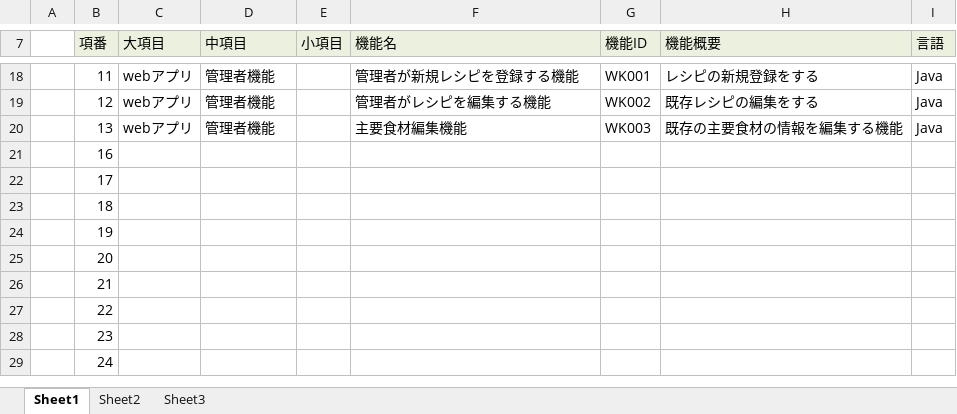
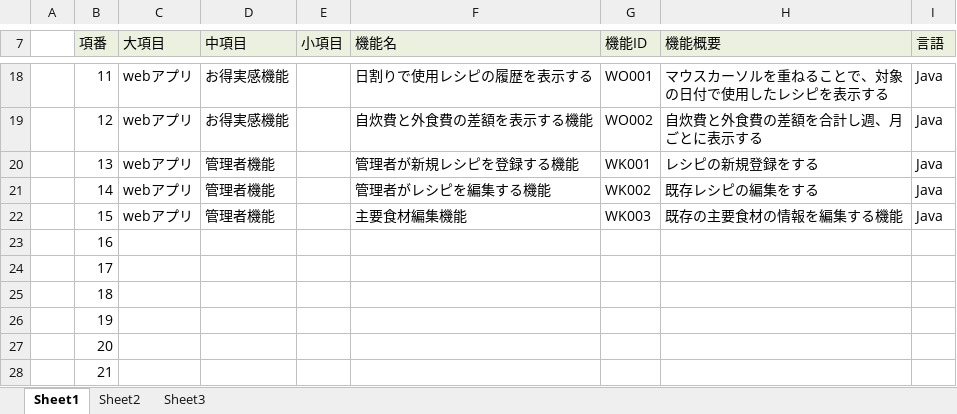
Before and after one commit to dojo2023/C-6, an Excel workbook: doc/04_機能一覧_チーム天然水.xlsx, sheet Sheet1, drawn as a sheet; only a part is shown, gaps mark what is left out; the shorter side is filled out with more unchanged rows; values as stored, in another font and other column widths than the file's, no borders; the diff covers the shown part only; the diff names each change by its address in the sheet, - before the commit and + after, or states it on an @@ line.

```diff
--- a/doc/04_機能一覧_チーム天然水.xlsx (sheet Sheet1)
+++ b/doc/04_機能一覧_チーム天然水.xlsx (sheet Sheet1)
-D18:D19 (中項目): 管理者機能
+D18:D19 (中項目): お得実感機能
-F18 (機能名): 管理者が新規レシピを登録する機能
+F18 (機能名): 日割りで使用レシピの履歴を表示する
-G18 (機能ID): WK001
+G18 (機能ID): WO001
-H18 (機能概要): レシピの新規登録をする
+H18 (機能概要): マウスカーソルを重ねることで、対象の日付で使用したレシピを表示する
-F19 (機能名): 管理者がレシピを編集する機能
+F19 (機能名): 自炊費と外食費の差額を表示する機能
-G19 (機能ID): WK002
+G19 (機能ID): WO002
-H19 (機能概要): 既存レシピの編集をする
+H19 (機能概要): 自炊費と外食費の差額を合計し週、月ごとに表示する
-F20 (機能名): 主要食材編集機能
+F20 (機能名): 管理者が新規レシピを登録する機能
-G20 (機能ID): WK003
+G20 (機能ID): WK001
-H20 (機能概要): 既存の主要食材の情報を編集する機能
+H20 (機能概要): レシピの新規登録をする
+row 21:  | 14 | webアプリ | 管理者機能 |  | 管理者がレシピを編集する機能 | WK002 | 既存レシピの編集をする | Java
+row 22:  | 15 | webアプリ | 管理者機能 |  | 主要食材編集機能 | WK003 | 既存の主要食材の情報を編集する機能 | Java
```
Also changed, not shown: 30 edited cells elsewhere in this sheet.
